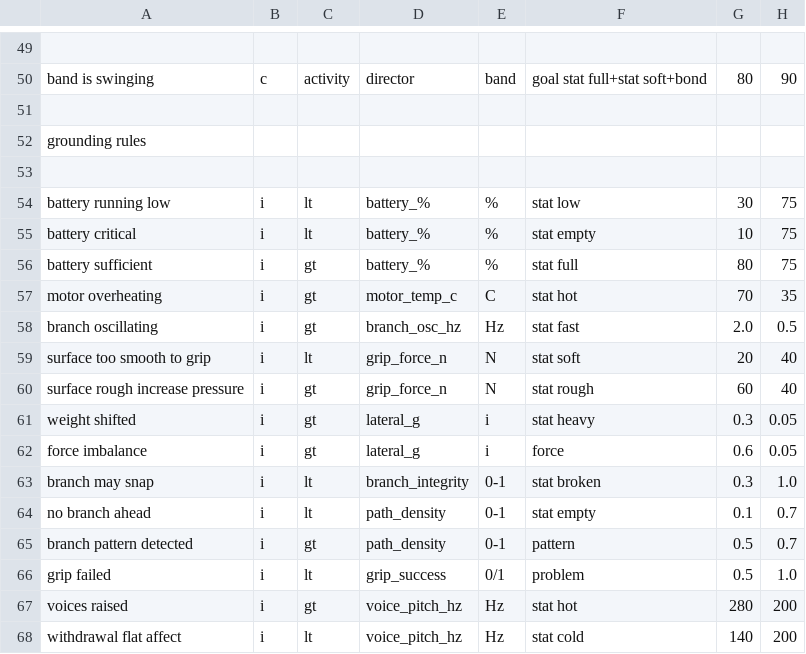
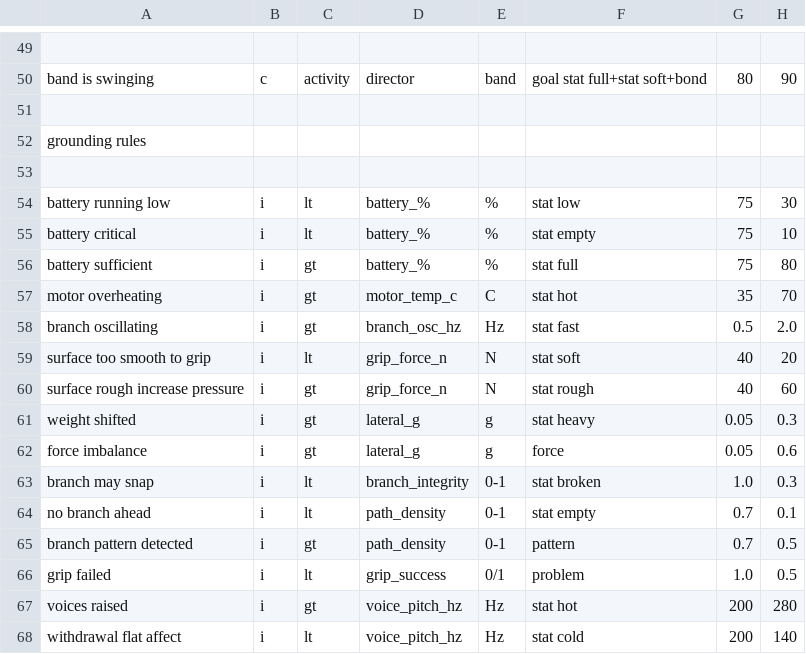
Before and after one commit to PyramidAGI/orange, a CSV file: log.csv, drawn as a sheet; only a part is shown, gaps mark what is left out; the diff covers the shown part only.

```diff
--- a/log.csv
+++ b/log.csv
@@ -53,16 +53,16 @@ grounding rules;;;;;;;;
 ;;;;;;;;
-battery running low;i;lt;battery_%;%;stat low;30;75
-battery critical;i;lt;battery_%;%;stat empty;10;75
-battery sufficient;i;gt;battery_%;%;stat full;80;75
-motor overheating;i;gt;motor_temp_c;C;stat hot;70;35
-branch oscillating;i;gt;branch_osc_hz;Hz;stat fast;2.0;0.5
-surface too smooth to grip;i;lt;grip_force_n;N;stat soft;20;40
-surface rough increase pressure;i;gt;grip_force_n;N;stat rough;60;40
-weight shifted;i;gt;lateral_g;i;stat heavy;0.3;0.05
-force imbalance;i;gt;lateral_g;i;force;0.6;0.05
-branch may snap;i;lt;branch_integrity;0-1;stat broken;0.3;1.0
-no branch ahead;i;lt;path_density;0-1;stat empty;0.1;0.7
-branch pattern detected;i;gt;path_density;0-1;pattern;0.5;0.7
-grip failed;i;lt;grip_success;0/1;problem;0.5;1.0
-voices raised;i;gt;voice_pitch_hz;Hz;stat hot;280;200
-withdrawal flat affect;i;lt;voice_pitch_hz;Hz;stat cold;140;200
+battery running low;i;lt;battery_%;%;stat low;75;30
+battery critical;i;lt;battery_%;%;stat empty;75;10
+battery sufficient;i;gt;battery_%;%;stat full;75;80
+motor overheating;i;gt;motor_temp_c;C;stat hot;35;70
+branch oscillating;i;gt;branch_osc_hz;Hz;stat fast;0.5;2.0
+surface too smooth to grip;i;lt;grip_force_n;N;stat soft;40;20
+surface rough increase pressure;i;gt;grip_force_n;N;stat rough;40;60
+weight shifted;i;gt;lateral_g;g;stat heavy;0.05;0.3
+force imbalance;i;gt;lateral_g;g;force;0.05;0.6
+branch may snap;i;lt;branch_integrity;0-1;stat broken;1.0;0.3
+no branch ahead;i;lt;path_density;0-1;stat empty;0.7;0.1
+branch pattern detected;i;gt;path_density;0-1;pattern;0.7;0.5
+grip failed;i;lt;grip_success;0/1;problem;1.0;0.5
+voices raised;i;gt;voice_pitch_hz;Hz;stat hot;200;280
+withdrawal flat affect;i;lt;voice_pitch_hz;Hz;stat cold;200;140
```
Also changed, not shown: 14 edited cells elsewhere in this file, 2 other files.
